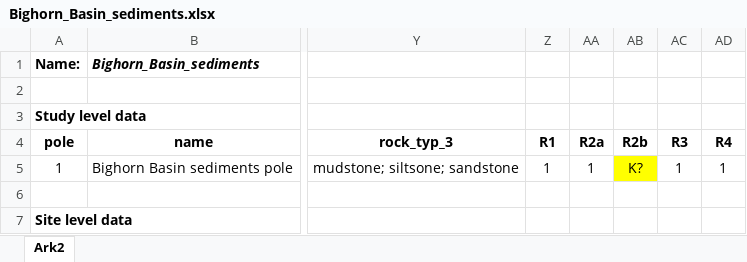
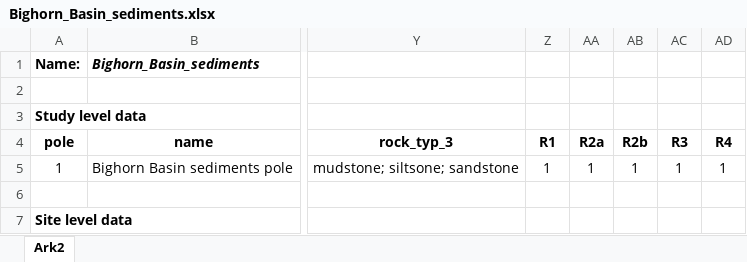
Before and after one commit to PolarWandering/Young_CEED, an Excel workbook: data/vgp_database/Bighorn_Basin_sediments.xlsx, sheet Ark2, drawn as a sheet; only a part is shown, gaps mark what is left out; values as stored, in another font and other column widths than the file's, no borders; charts and pictures not drawn; the diff names each change by its address in the sheet, - before the commit and + after, or states it on an @@ line.

```diff
--- a/data/vgp_database/Bighorn_Basin_sediments.xlsx (sheet Ark2)
+++ b/data/vgp_database/Bighorn_Basin_sediments.xlsx (sheet Ark2)
-AB5 (R2b): K?
+AB5 (R2b): 1
-AB5 fill: #FFFF00
+AB5 fill: none
```
Also changed, not shown: data/vgp_database/Latir_volcanic_field.xlsx, data/vgp_database/Stoddard_Mountain_laccolith.xlsx, 3 other files.
